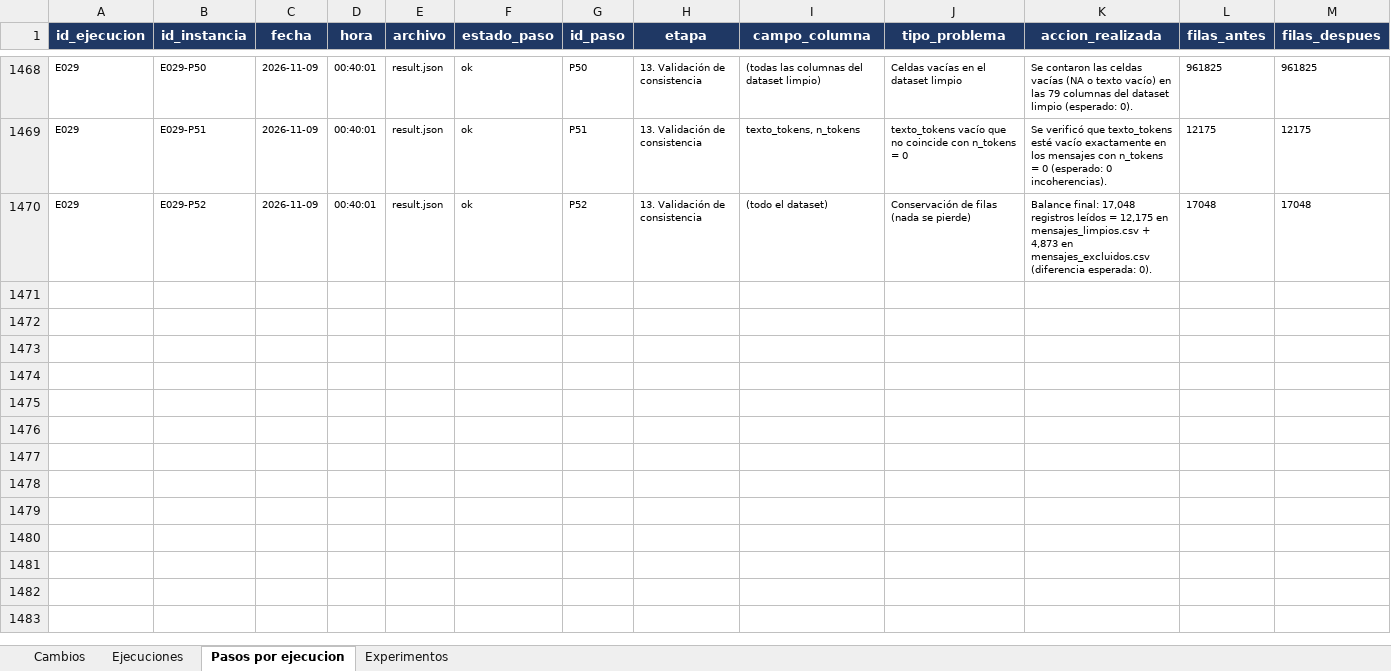
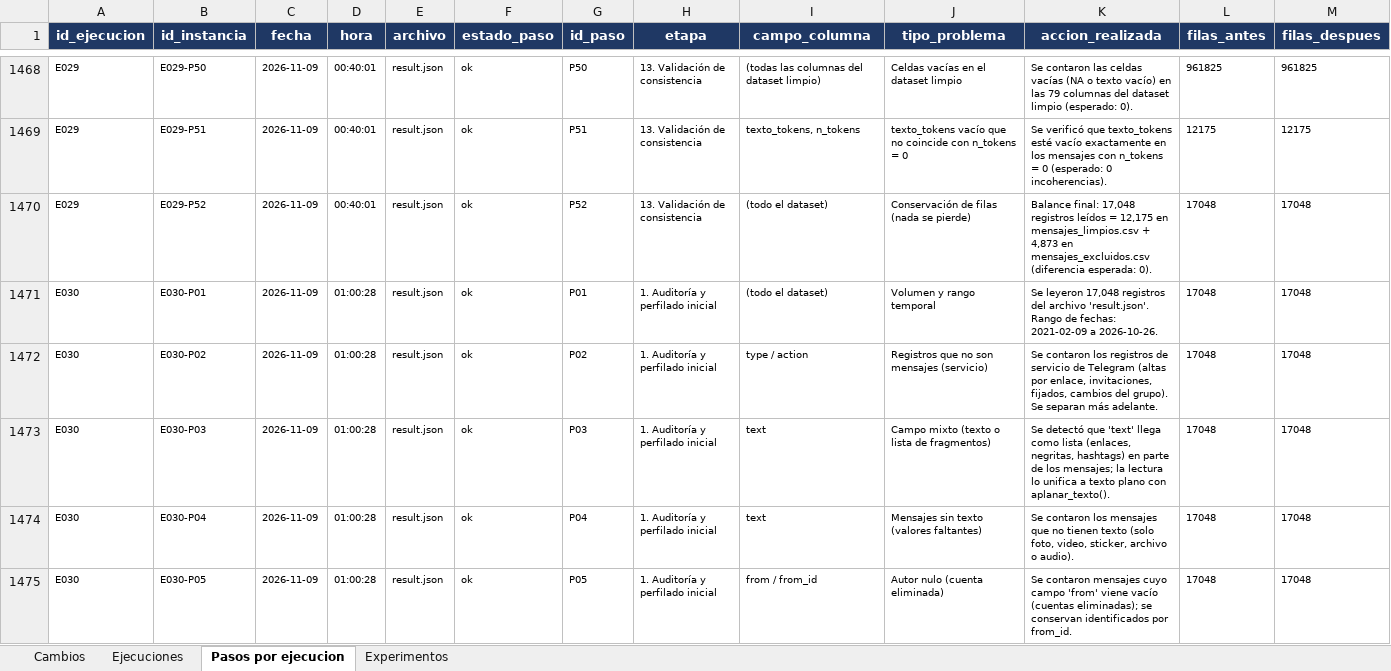
Before and after one commit to MarceloLuque44/AnSent_DT, an Excel workbook: r/bitacoras/bitacora_completa.xlsx, sheet Pasos por ejecucion, drawn as a sheet; only a part is shown, gaps mark what is left out; values as stored, in another font and other column widths than the file's, no borders; rows hold the shown columns only; the diff covers the shown part only; the diff names each change by its address in the sheet, - before the commit and + after, or states it on an @@ line.

```diff
--- a/r/bitacoras/bitacora_completa.xlsx (sheet Pasos por ejecucion)
+++ b/r/bitacoras/bitacora_completa.xlsx (sheet Pasos por ejecucion)
+row 1471: E030 | E030-P01 | 2026-11-09 | 01:00:28 | result.json | ok | P01 | 1. Auditoría y perfilado inicial | (todo el dataset) | Volumen y rango temporal | Se leyeron 17,048 registros del archivo 'result.json'. Rango de fechas: 2021-02-09 a 2026-10-26. | 17048 | 17048
+row 1472: E030 | E030-P02 | 2026-11-09 | 01:00:28 | result.json | ok | P02 | 1. Auditoría y perfilado inicial | type / action | Registros que no son mensajes (servicio) | Se contaron los registros de servicio de Telegram (altas por enlace, invitaciones, fijados, cambios del grupo). Se separan más adelante. | 17048 | 17048
+row 1473: E030 | E030-P03 | 2026-11-09 | 01:00:28 | result.json | ok | P03 | 1. Auditoría y perfilado inicial | text | Campo mixto (texto o lista de fragmentos) | Se detectó que 'text' llega como lista (enlaces, negritas, hashtags) en parte de los mensajes; la lectura lo unifica a texto plano con aplanar_texto(). | 17048 | 17048
+row 1474: E030 | E030-P04 | 2026-11-09 | 01:00:28 | result.json | ok | P04 | 1. Auditoría y perfilado inicial | text | Mensajes sin texto (valores faltantes) | Se contaron los mensajes que no tienen texto (solo foto, video, sticker, archivo o audio). | 17048 | 17048
+row 1475: E030 | E030-P05 | 2026-11-09 | 01:00:28 | result.json | ok | P05 | 1. Auditoría y perfilado inicial | from / from_id | Autor nulo (cuenta eliminada) | Se contaron mensajes cuyo campo 'from' viene vacío (cuentas eliminadas); se conservan identificados por from_id. | 17048 | 17048
```
Also changed, not shown: 47 added rows elsewhere in this sheet, sheet Ejecuciones, r/bitacoras/bitacora_limpia.xlsx, 2 other files.
